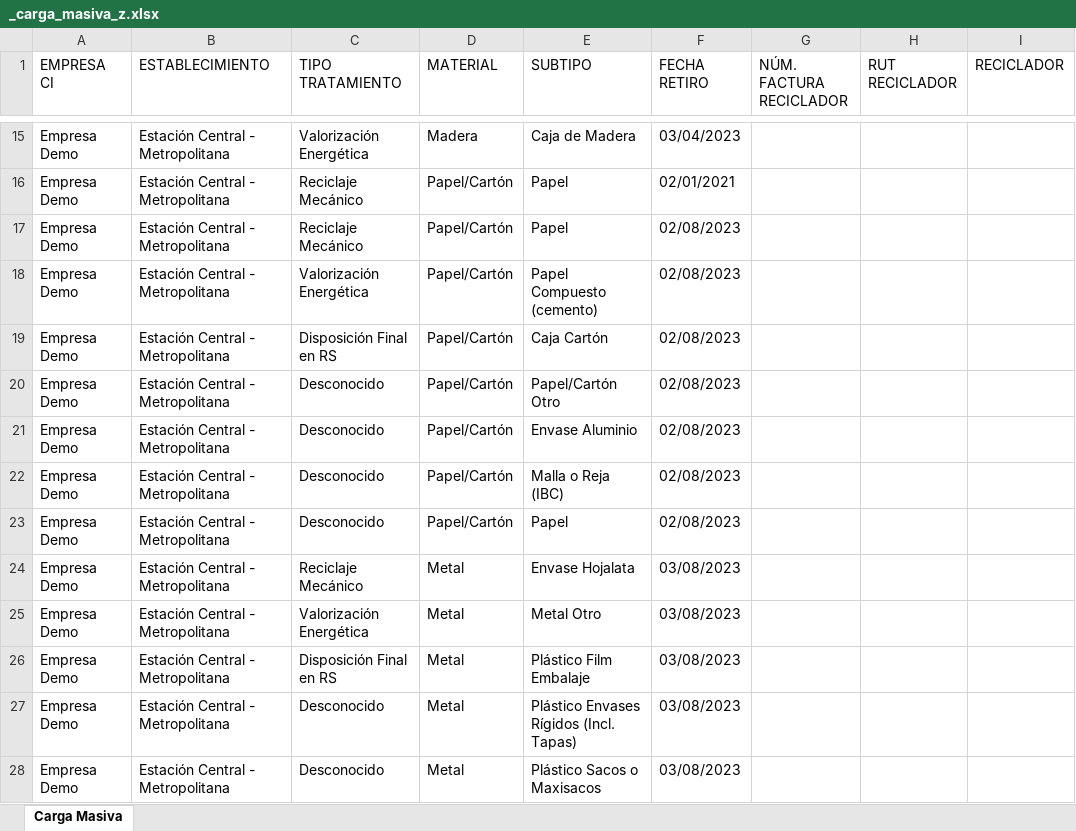
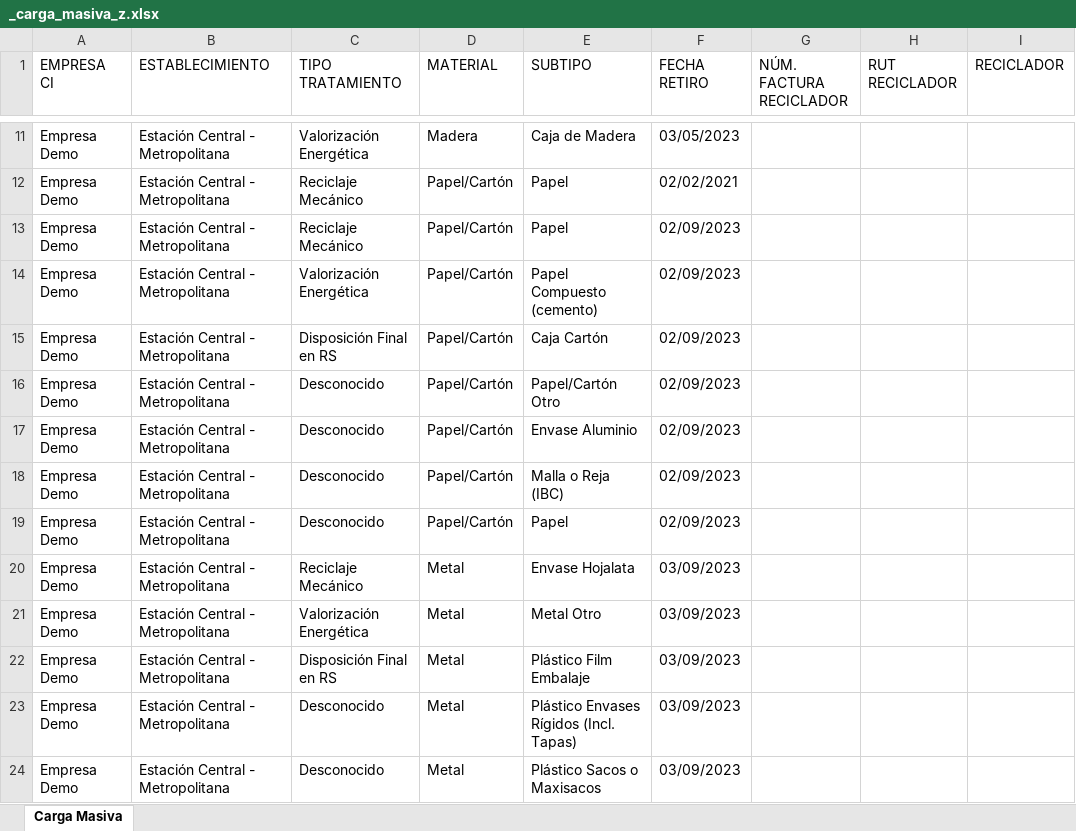
Before and after one commit to PLEYASOFT/rigk-sistema-gestion-residuos, an Excel workbook: desarrollo/rigk-sg-back/files/templates/_carga_masiva_z.xlsx, sheet Carga Masiva, drawn as a sheet; only a part is shown, gaps mark what is left out; values as stored, in another font and other column widths than the file's, no borders; addresses are those after the commit; the diff covers the shown part only; the diff names each change by its address in the sheet, - before the commit and + after, or states it on an @@ line.

Commit message:
Arreglado Fechas del excel y calculo del remanente

```diff
--- a/desarrollo/rigk-sg-back/files/templates/_carga_masiva_z.xlsx (sheet Carga Masiva)
+++ b/desarrollo/rigk-sg-back/files/templates/_carga_masiva_z.xlsx (sheet Carga Masiva)
-F11 (FECHA RETIRO): 03/04/2023
+F11 (FECHA RETIRO): 03/05/2023
-F12 (FECHA RETIRO): 02/01/2021
+F12 (FECHA RETIRO): 02/02/2021
-F13:F19 (FECHA RETIRO): 02/08/2023
+F13:F19 (FECHA RETIRO): 02/09/2023
-F20:F24 (FECHA RETIRO): 03/08/2023
+F20:F24 (FECHA RETIRO): 03/09/2023
```
Also changed, not shown: other rows of this sheet, hidden cells, 2 other files.
